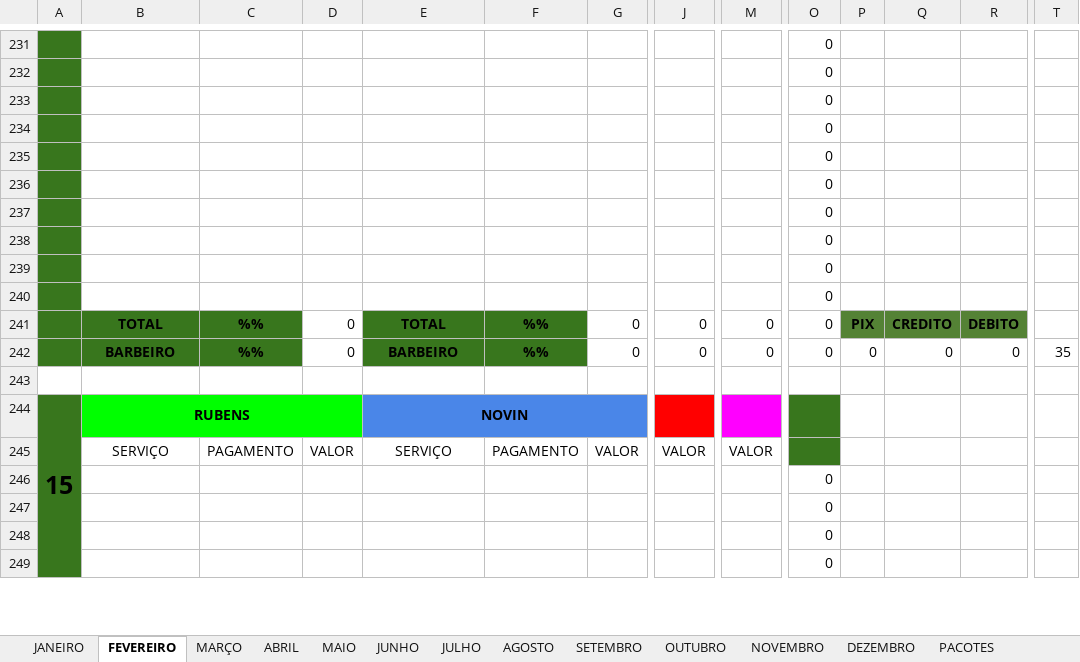
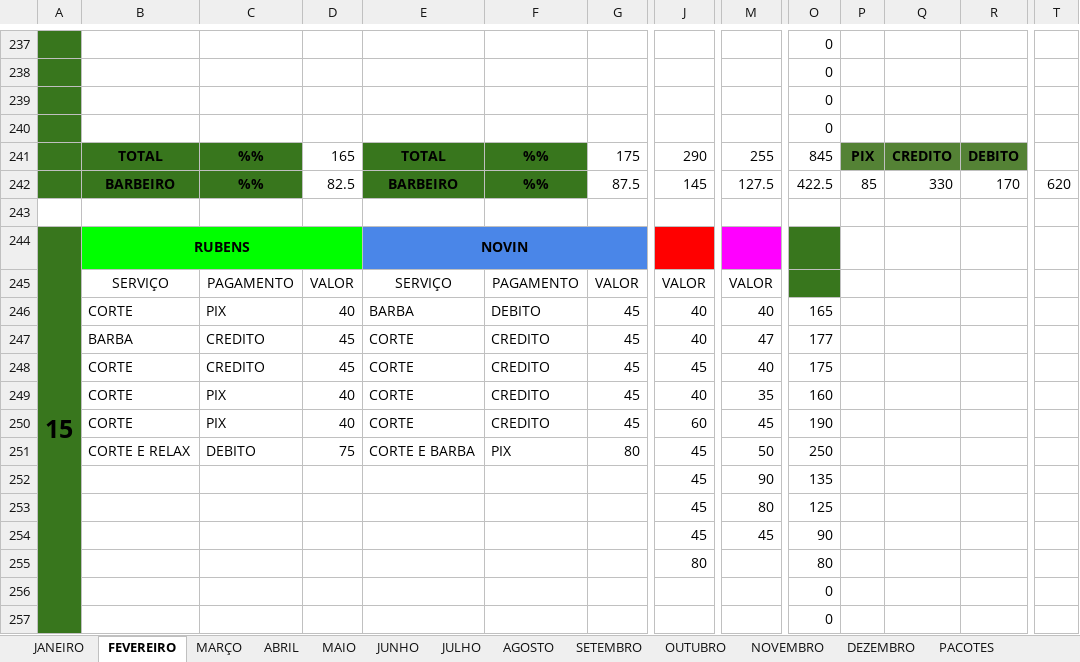
Before and after one commit to joaosantosxps/controle, an Excel workbook: CONTROLE DE CAIXA 2025.xlsx, sheet FEVEREIRO, drawn as a sheet; only a part is shown, gaps mark what is left out; values as stored, in another font and other column widths than the file's, no borders; removed rows and columns are numbered as before the commit, all else as after; rows hold the shown columns only; the diff covers the shown part only; the diff names each change by its address in the sheet, - before the commit and + after, or states it on an @@ line.

```diff
--- a/CONTROLE DE CAIXA 2025.xlsx (sheet FEVEREIRO)
+++ b/CONTROLE DE CAIXA 2025.xlsx (sheet FEVEREIRO)
-row 235:  |  |  |  |  |  |  |  |  | 0
-row 236:  |  |  |  |  |  |  |  |  | 0
-row 237:  |  |  |  |  |  |  |  |  | 0
-row 238:  |  |  |  |  |  |  |  |  | 0
-row 239:  |  |  |  |  |  |  |  |  | 0
-row 240:  |  |  |  |  |  |  |  |  | 0
-D241: 0
+D241: 165
-G241: 0
+G241: 175
-J241: 0
+J241: 290
-M241: 0
+M241: 255
-O241: 0
+O241: 845
-D242: 0
+D242: 82.5
-G242: 0
+G242: 87.5
-J242: 0
+J242: 145
-M242: 0
+M242: 127.5
-O242: 0
+O242: 422.5
-P242: 0
+P242: 85
-Q242: 0
+Q242: 330
-R242: 0
+R242: 170
-T242: 35
+T242: 620
+row 246:  | CORTE | PIX | 40 | BARBA | DEBITO | 45 | 40 | 40 | 165
+row 247:  | BARBA | CREDITO | 45 | CORTE | CREDITO | 45 | 40 | 47 | 177
+row 248:  | CORTE | CREDITO | 45 | CORTE | CREDITO | 45 | 45 | 40 | 175
+row 249:  | CORTE | PIX | 40 | CORTE | CREDITO | 45 | 40 | 35 | 160
+row 250:  | CORTE | PIX | 40 | CORTE | CREDITO | 45 | 60 | 45 | 190
+row 251:  | CORTE E RELAX | DEBITO | 75 | CORTE E BARBA | PIX | 80 | 45 | 50 | 250
+row 252:  |  |  |  |  |  |  | 45 | 90 | 135
+row 253:  |  |  |  |  |  |  | 45 | 80 | 125
+row 254:  |  |  |  |  |  |  | 45 | 45 | 90
+row 255:  |  |  |  |  |  |  | 80 |  | 80
-row 248:  |  |  |  |  |  |  |  |  | 0
-row 249:  |  |  |  |  |  |  |  |  | 0
```
Also changed, not shown: 12 added rows, 14 removed rows and 59 edited cells elsewhere in this sheet, sheet JOAO, sheet ANDRADE, sheet NOVIN, sheet PRODUTOS, sheet RUBAO, formulas that keep their value.
